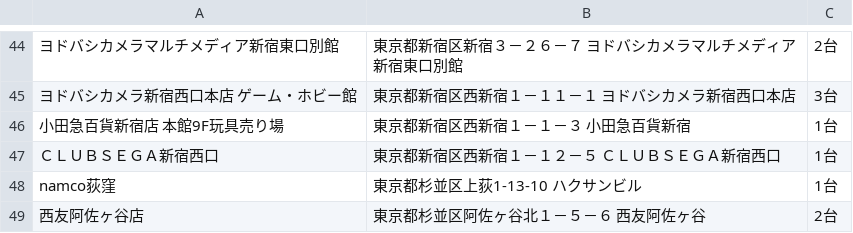
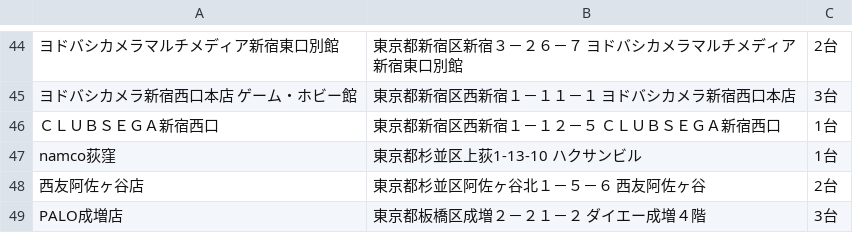
Before and after one commit to eagletmt/idolmap-data, a CSV file: aikatsu/東京都.csv, drawn as a sheet; only a part is shown, gaps mark what is left out; the shorter side is filled out with more unchanged rows; the diff names each change by its address in the sheet, - before the commit and + after, or states it on an @@ line.

Commit message:
Update CSV data 2018-03-08 10:07:30+09:00

```diff
--- a/aikatsu/東京都.csv
+++ b/aikatsu/東京都.csv
-row 46: 小田急百貨新宿店 本館9F玩具売り場 | 東京都新宿区西新宿１－１－３ 小田急百貨新宿 | 1台
```
